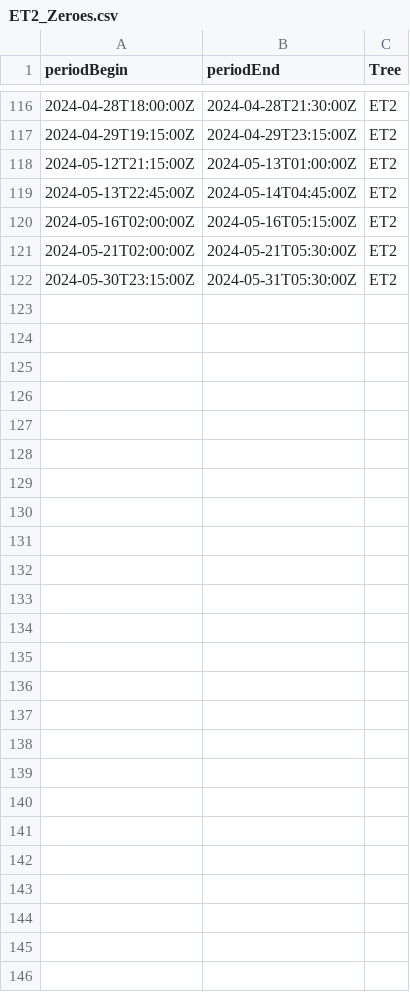
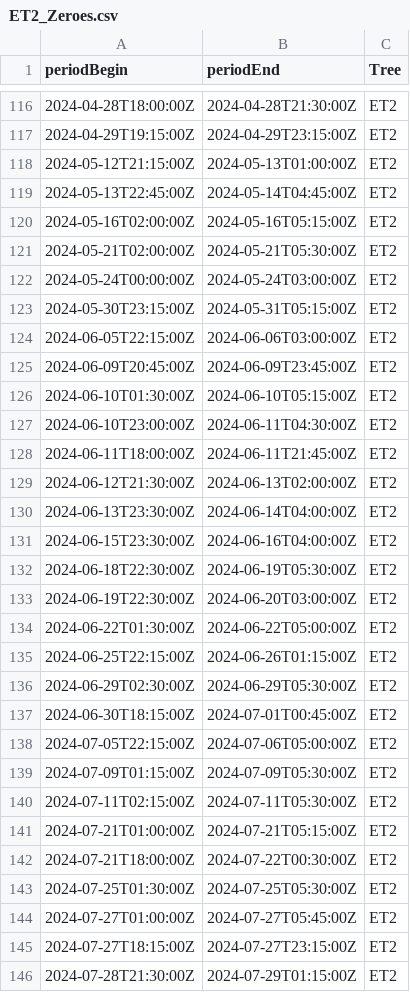
Before and after one commit to damon-vaughan/TMCF_Sapflow, a CSV file: Sapflow_data_supporting/Zeroes/ET2_Zeroes.csv, drawn as a sheet; only a part is shown, gaps mark what is left out.

```diff
--- a/Sapflow_data_supporting/Zeroes/ET2_Zeroes.csv
+++ b/Sapflow_data_supporting/Zeroes/ET2_Zeroes.csv
@@ -121,2 +121,26 @@ periodBegin,periodEnd,Tree
 2024-05-21T02:00:00Z,2024-05-21T05:30:00Z,ET2
-2024-05-30T23:15:00Z,2024-05-31T05:30:00Z,ET2
+2024-05-24T00:00:00Z,2024-05-24T03:00:00Z,ET2
+2024-05-30T23:15:00Z,2024-05-31T05:15:00Z,ET2
+2024-06-05T22:15:00Z,2024-06-06T03:00:00Z,ET2
+2024-06-09T20:45:00Z,2024-06-09T23:45:00Z,ET2
+2024-06-10T01:30:00Z,2024-06-10T05:15:00Z,ET2
+2024-06-10T23:00:00Z,2024-06-11T04:30:00Z,ET2
+2024-06-11T18:00:00Z,2024-06-11T21:45:00Z,ET2
+2024-06-12T21:30:00Z,2024-06-13T02:00:00Z,ET2
+2024-06-13T23:30:00Z,2024-06-14T04:00:00Z,ET2
+2024-06-15T23:30:00Z,2024-06-16T04:00:00Z,ET2
+2024-06-18T22:30:00Z,2024-06-19T05:30:00Z,ET2
+2024-06-19T22:30:00Z,2024-06-20T03:00:00Z,ET2
+2024-06-22T01:30:00Z,2024-06-22T05:00:00Z,ET2
+2024-06-25T22:15:00Z,2024-06-26T01:15:00Z,ET2
+2024-06-29T02:30:00Z,2024-06-29T05:30:00Z,ET2
+2024-06-30T18:15:00Z,2024-07-01T00:45:00Z,ET2
+2024-07-05T22:15:00Z,2024-07-06T05:00:00Z,ET2
+2024-07-09T01:15:00Z,2024-07-09T05:30:00Z,ET2
+2024-07-11T02:15:00Z,2024-07-11T05:30:00Z,ET2
+2024-07-21T01:00:00Z,2024-07-21T05:15:00Z,ET2
+2024-07-21T18:00:00Z,2024-07-22T00:30:00Z,ET2
+2024-07-25T01:30:00Z,2024-07-25T05:30:00Z,ET2
+2024-07-27T01:00:00Z,2024-07-27T05:45:00Z,ET2
+2024-07-27T18:15:00Z,2024-07-27T23:15:00Z,ET2
+2024-07-28T21:30:00Z,2024-07-29T01:15:00Z,ET2
```
Also changed, not shown: Sapflow_data_supporting/Sapflow_maintenance_actions.csv, Sapflow_data_supporting/Zeroes/ET4_Zeroes.csv, 21 other files.
